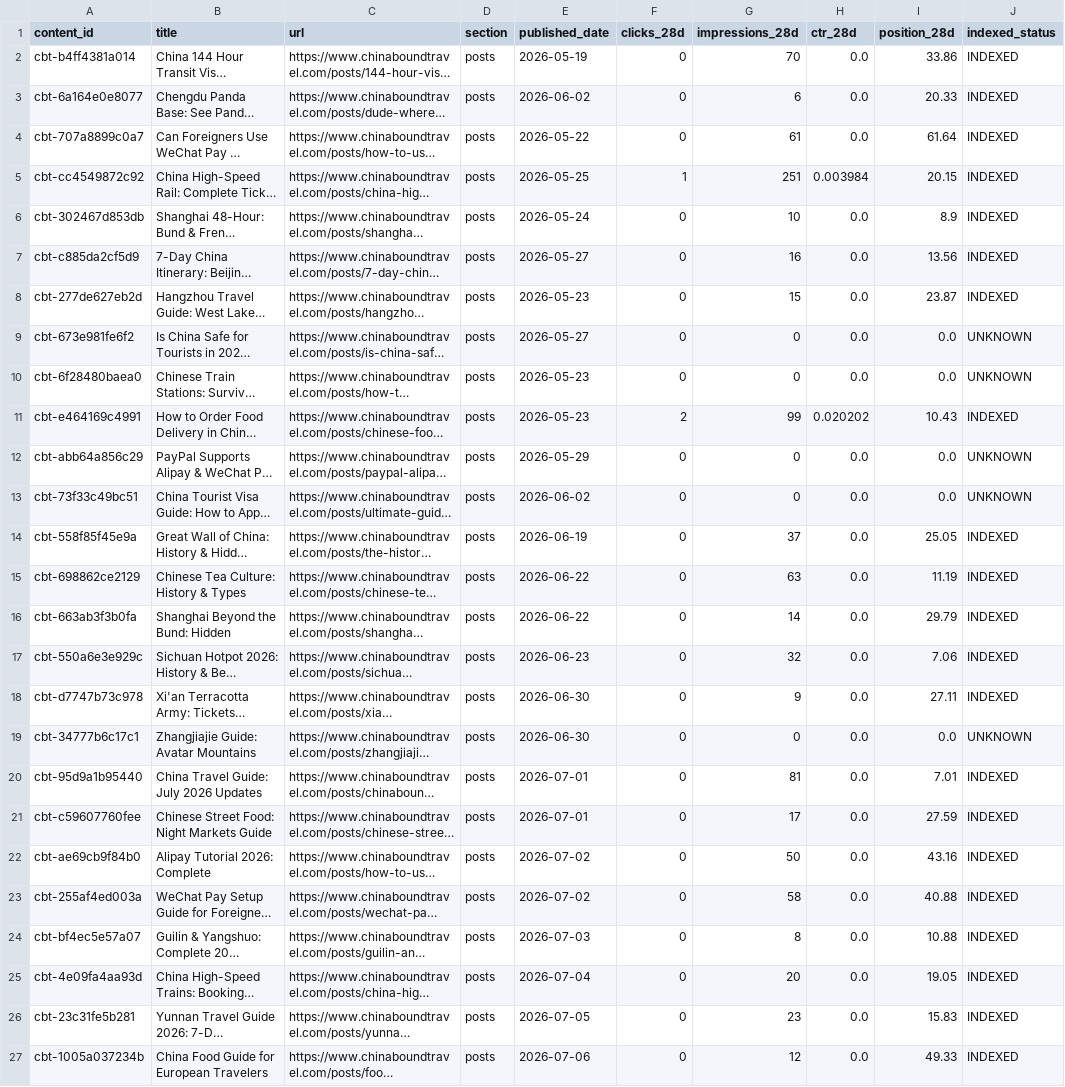
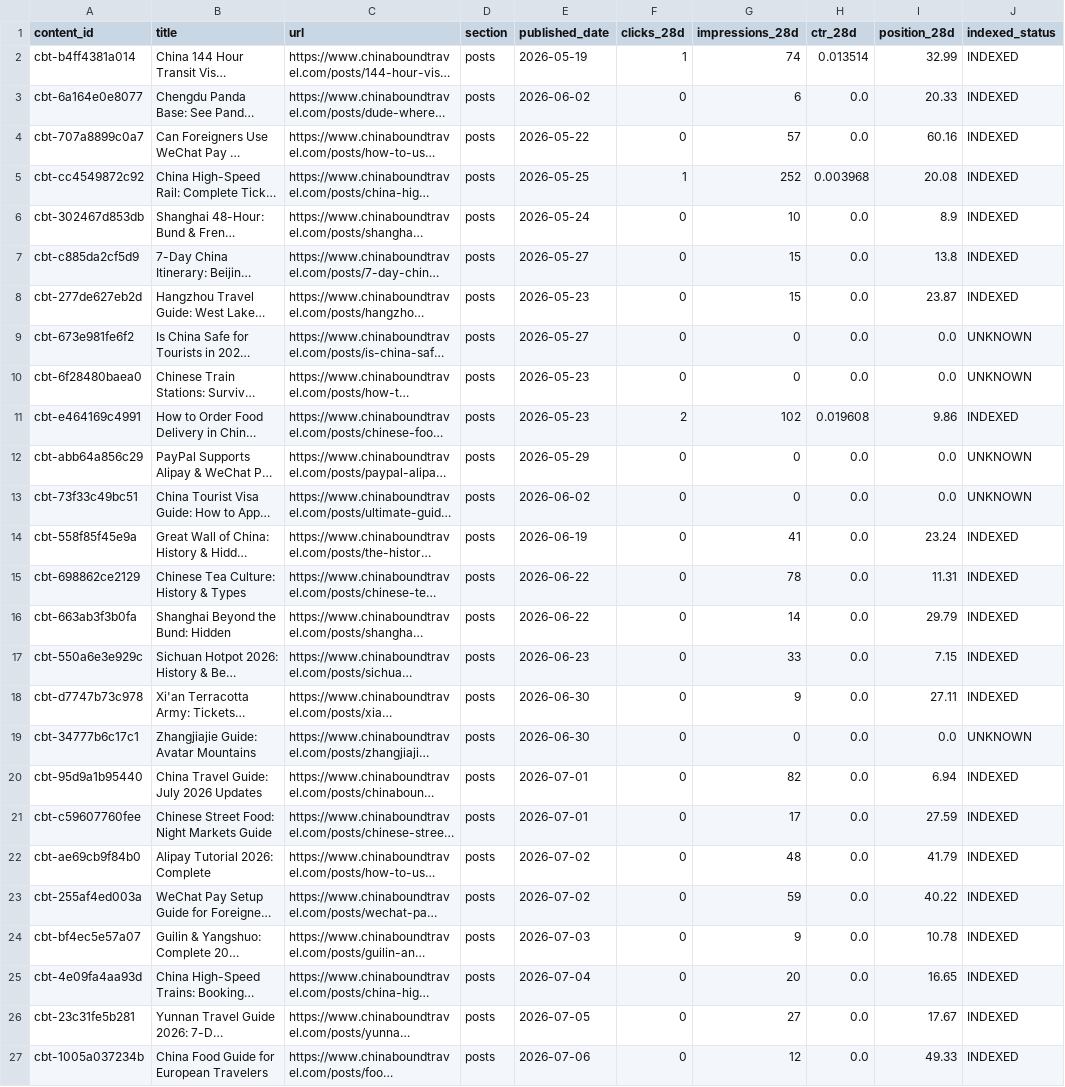
Before and after one commit to fys2388/chinaboundtravel, a CSV file: reports/seo/CONTENT_SEO_INVENTORY.csv, drawn as a sheet; only a part is shown; long unchanged cells end in …; the diff covers the shown part only; the diff names each change by its address in the sheet, - before the commit and + after, or states it on an @@ line.

```diff
--- a/reports/seo/CONTENT_SEO_INVENTORY.csv
+++ b/reports/seo/CONTENT_SEO_INVENTORY.csv
-F2 (clicks_28d): 0
+F2 (clicks_28d): 1
-G2 (impressions_28d): 70
+G2 (impressions_28d): 74
-H2 (ctr_28d): 0.0
+H2 (ctr_28d): 0.013514
-I2 (position_28d): 33.86
+I2 (position_28d): 32.99
-G4 (impressions_28d): 61
+G4 (impressions_28d): 57
-I4 (position_28d): 61.64
+I4 (position_28d): 60.16
-G5 (impressions_28d): 251
+G5 (impressions_28d): 252
-H5 (ctr_28d): 0.003984
+H5 (ctr_28d): 0.003968
-I5 (position_28d): 20.15
+I5 (position_28d): 20.08
-G7 (impressions_28d): 16
+G7 (impressions_28d): 15
-I7 (position_28d): 13.56
+I7 (position_28d): 13.8
-G11 (impressions_28d): 99
+G11 (impressions_28d): 102
-H11 (ctr_28d): 0.020202
+H11 (ctr_28d): 0.019608
-I11 (position_28d): 10.43
+I11 (position_28d): 9.86
-G14 (impressions_28d): 37
+G14 (impressions_28d): 41
-I14 (position_28d): 25.05
+I14 (position_28d): 23.24
-G15 (impressions_28d): 63
+G15 (impressions_28d): 78
-I15 (position_28d): 11.19
+I15 (position_28d): 11.31
-G17 (impressions_28d): 32
+G17 (impressions_28d): 33
-I17 (position_28d): 7.06
+I17 (position_28d): 7.15
-G20 (impressions_28d): 81
+G20 (impressions_28d): 82
-I20 (position_28d): 7.01
+I20 (position_28d): 6.94
-G22 (impressions_28d): 50
+G22 (impressions_28d): 48
-I22 (position_28d): 43.16
+I22 (position_28d): 41.79
-G23 (impressions_28d): 58
+G23 (impressions_28d): 59
-I23 (position_28d): 40.88
+I23 (position_28d): 40.22
-G24 (impressions_28d): 8
+G24 (impressions_28d): 9
-I24 (position_28d): 10.88
+I24 (position_28d): 10.78
-I25 (position_28d): 19.05
+I25 (position_28d): 16.65
-G26 (impressions_28d): 23
+G26 (impressions_28d): 27
-I26 (position_28d): 15.83
+I26 (position_28d): 17.67
```
Also changed, not shown: 45 edited cells elsewhere in this file, reports/seo/raw_pages_28d.csv, 5 other files.
